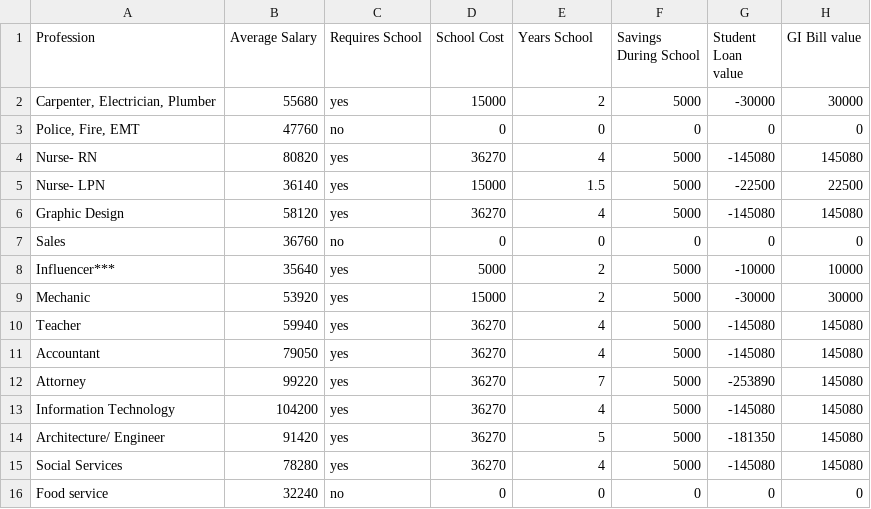
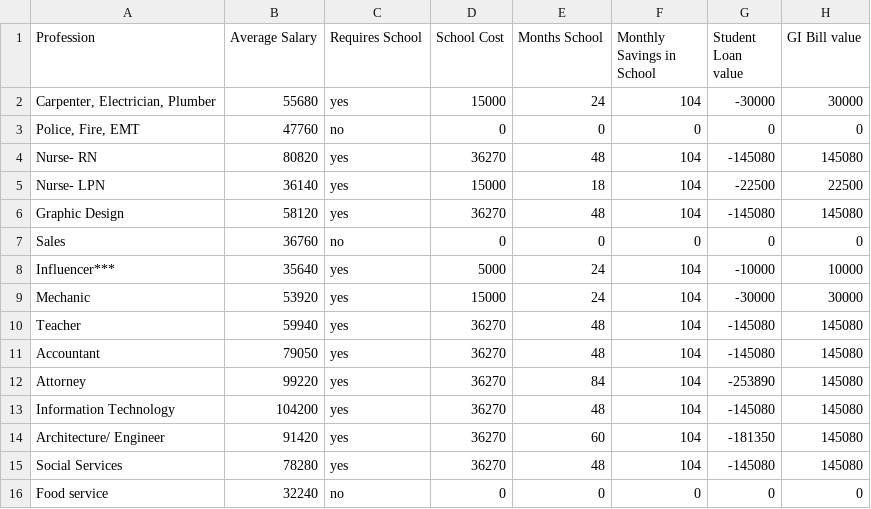
Before and after one commit to UMROTC/monorepo, a CSV file: app-one/data/input/Skillset_cost_worksheet_CSV.csv, drawn as a sheet; only a part is shown; the diff names each change by its address in the sheet, - before the commit and + after, or states it on an @@ line.

```diff
--- a/app-one/data/input/Skillset_cost_worksheet_CSV.csv
+++ b/app-one/data/input/Skillset_cost_worksheet_CSV.csv
-E1: Years School
+E1: Months School
-F1: Savings During School
+F1: Monthly Savings in School
-E2 (Months School): 2
+E2 (Months School): 24
-F2 (Monthly Savings in School): 5000
+F2 (Monthly Savings in School): 104
-E4 (Months School): 4
+E4 (Months School): 48
-F4:F6 (Monthly Savings in School): 5000
+F4:F6 (Monthly Savings in School): 104
-E5 (Months School): 1.5
+E5 (Months School): 18
-E6 (Months School): 4
+E6 (Months School): 48
-E8:E9 (Months School): 2
+E8:E9 (Months School): 24
-F8:F15 (Monthly Savings in School): 5000
+F8:F15 (Monthly Savings in School): 104
-E10:E11 (Months School): 4
+E10:E11 (Months School): 48
-E12 (Months School): 7
+E12 (Months School): 84
-E13 (Months School): 4
+E13 (Months School): 48
-E14 (Months School): 5
+E14 (Months School): 60
-E15 (Months School): 4
+E15 (Months School): 48
```
Also changed, not shown: app-two/data/input/GI_Bill_Application.csv.
